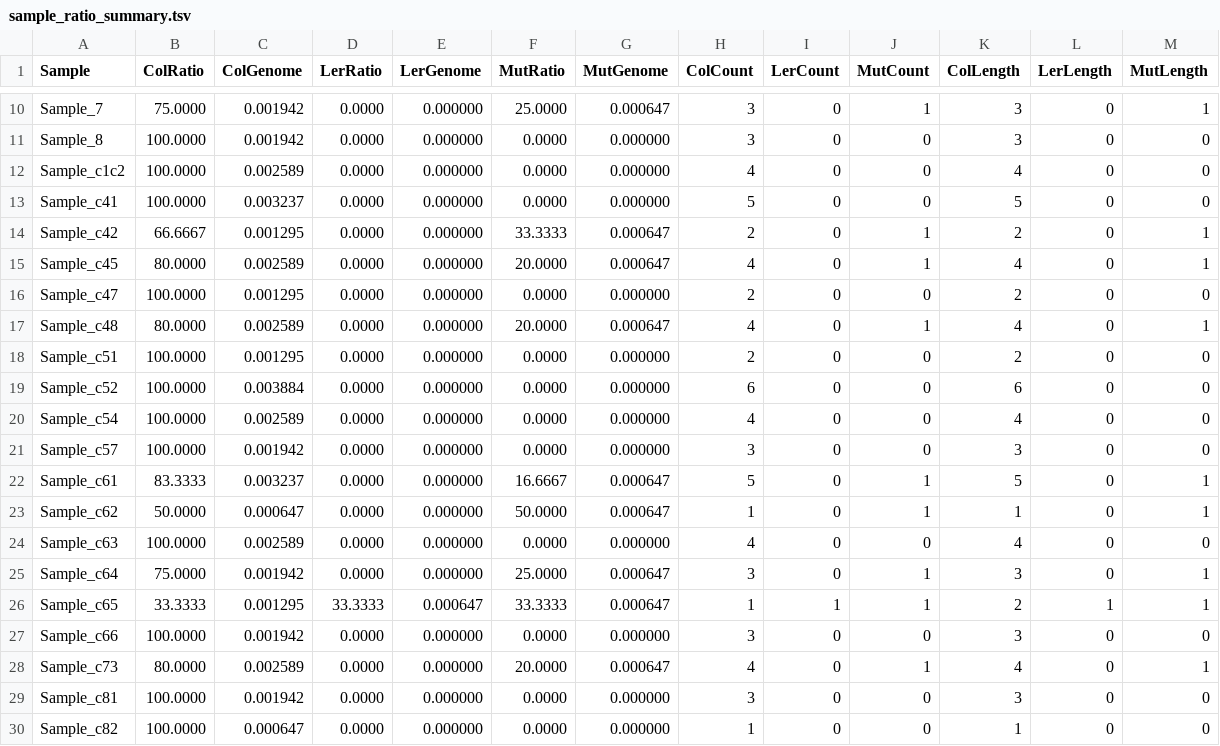
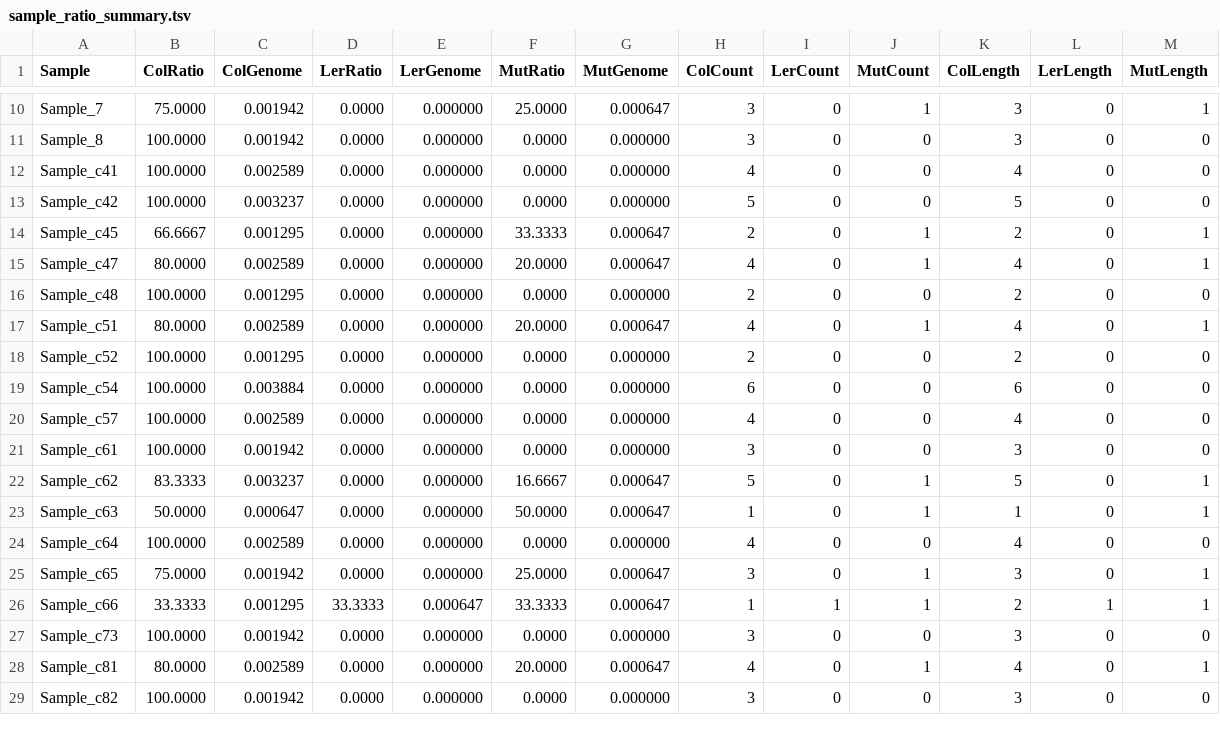
Before and after one commit to zhengxy03/plastid, a TSV file: Atha_cross/results/sample_ratio_summary.tsv, drawn as a sheet; only a part is shown, gaps mark what is left out; the diff covers the shown part only.

```diff
--- a/Atha_cross/results/sample_ratio_summary.tsv
+++ b/Atha_cross/results/sample_ratio_summary.tsv
@@ -11,20 +11,19 @@ Sample_7	75.0000	0.001942	0.0000	0.000000	25.0000	0.000647	3	0	1	3	0	1
 Sample_8	100.0000	0.001942	0.0000	0.000000	0.0000	0.000000	3	0	0	3	0	0
-Sample_c1c2	100.0000	0.002589	0.0000	0.000000	0.0000	0.000000	4	0	0	4	0	0
-Sample_c41	100.0000	0.003237	0.0000	0.000000	0.0000	0.000000	5	0	0	5	0	0
-Sample_c42	66.6667	0.001295	0.0000	0.000000	33.3333	0.000647	2	0	1	2	0	1
-Sample_c45	80.0000	0.002589	0.0000	0.000000	20.0000	0.000647	4	0	1	4	0	1
-Sample_c47	100.0000	0.001295	0.0000	0.000000	0.0000	0.000000	2	0	0	2	0	0
-Sample_c48	80.0000	0.002589	0.0000	0.000000	20.0000	0.000647	4	0	1	4	0	1
-Sample_c51	100.0000	0.001295	0.0000	0.000000	0.0000	0.000000	2	0	0	2	0	0
-Sample_c52	100.0000	0.003884	0.0000	0.000000	0.0000	0.000000	6	0	0	6	0	0
-Sample_c54	100.0000	0.002589	0.0000	0.000000	0.0000	0.000000	4	0	0	4	0	0
-Sample_c57	100.0000	0.001942	0.0000	0.000000	0.0000	0.000000	3	0	0	3	0	0
-Sample_c61	83.3333	0.003237	0.0000	0.000000	16.6667	0.000647	5	0	1	5	0	1
-Sample_c62	50.0000	0.000647	0.0000	0.000000	50.0000	0.000647	1	0	1	1	0	1
-Sample_c63	100.0000	0.002589	0.0000	0.000000	0.0000	0.000000	4	0	0	4	0	0
-Sample_c64	75.0000	0.001942	0.0000	0.000000	25.0000	0.000647	3	0	1	3	0	1
-Sample_c65	33.3333	0.001295	33.3333	0.000647	33.3333	0.000647	1	1	1	2	1	1
-Sample_c66	100.0000	0.001942	0.0000	0.000000	0.0000	0.000000	3	0	0	3	0	0
-Sample_c73	80.0000	0.002589	0.0000	0.000000	20.0000	0.000647	4	0	1	4	0	1
-Sample_c81	100.0000	0.001942	0.0000	0.000000	0.0000	0.000000	3	0	0	3	0	0
-Sample_c82	100.0000	0.000647	0.0000	0.000000	0.0000	0.000000	1	0	0	1	0	0
+Sample_c41	100.0000	0.002589	0.0000	0.000000	0.0000	0.000000	4	0	0	4	0	0
+Sample_c42	100.0000	0.003237	0.0000	0.000000	0.0000	0.000000	5	0	0	5	0	0
+Sample_c45	66.6667	0.001295	0.0000	0.000000	33.3333	0.000647	2	0	1	2	0	1
+Sample_c47	80.0000	0.002589	0.0000	0.000000	20.0000	0.000647	4	0	1	4	0	1
+Sample_c48	100.0000	0.001295	0.0000	0.000000	0.0000	0.000000	2	0	0	2	0	0
+Sample_c51	80.0000	0.002589	0.0000	0.000000	20.0000	0.000647	4	0	1	4	0	1
+Sample_c52	100.0000	0.001295	0.0000	0.000000	0.0000	0.000000	2	0	0	2	0	0
+Sample_c54	100.0000	0.003884	0.0000	0.000000	0.0000	0.000000	6	0	0	6	0	0
+Sample_c57	100.0000	0.002589	0.0000	0.000000	0.0000	0.000000	4	0	0	4	0	0
+Sample_c61	100.0000	0.001942	0.0000	0.000000	0.0000	0.000000	3	0	0	3	0	0
+Sample_c62	83.3333	0.003237	0.0000	0.000000	16.6667	0.000647	5	0	1	5	0	1
+Sample_c63	50.0000	0.000647	0.0000	0.000000	50.0000	0.000647	1	0	1	1	0	1
+Sample_c64	100.0000	0.002589	0.0000	0.000000	0.0000	0.000000	4	0	0	4	0	0
+Sample_c65	75.0000	0.001942	0.0000	0.000000	25.0000	0.000647	3	0	1	3	0	1
+Sample_c66	33.3333	0.001295	33.3333	0.000647	33.3333	0.000647	1	1	1	2	1	1
+Sample_c73	100.0000	0.001942	0.0000	0.000000	0.0000	0.000000	3	0	0	3	0	0
+Sample_c81	80.0000	0.002589	0.0000	0.000000	20.0000	0.000647	4	0	1	4	0	1
+Sample_c82	100.0000	0.001942	0.0000	0.000000	0.0000	0.000000	3	0	0	3	0	0
```
Also changed, not shown: 4 removed rows and 59 edited cells elsewhere in this file, Atha_cross/results/F2_GT_matrix_with_header.tsv, Atha_cross/results/sample_ratio_tmp.tsv, 5 other files.
